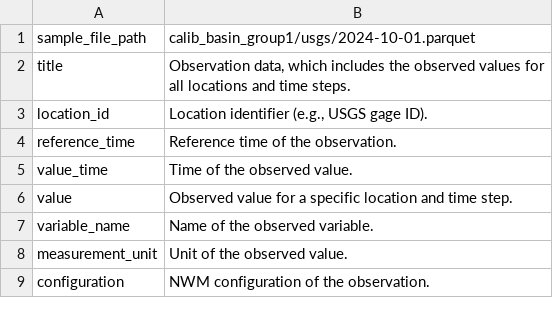
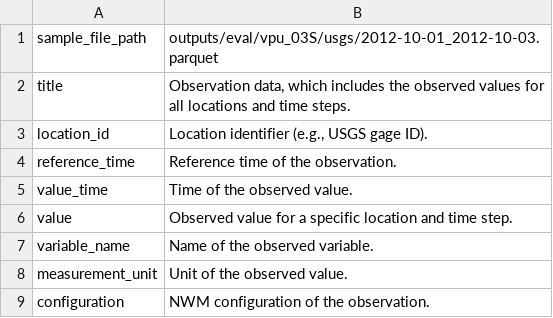
Before and after one commit to NGWPC/nwm-eval-mgr, a CSV file: docs/scripts/data_desc/outputs/obs_data.csv, drawn as a sheet.

```diff
--- a/docs/scripts/data_desc/outputs/obs_data.csv
+++ b/docs/scripts/data_desc/outputs/obs_data.csv
@@ -1,2 +1,2 @@
-sample_file_path|calib_basin_group1/usgs/2024-10-01.parquet
+sample_file_path|outputs/eval/vpu_03S/usgs/2012-10-01_2012-10-03.parquet
 title|Observation data, which includes the observed values for all locations and time steps.
```
Also changed, not shown: docs/scripts/data_desc/inputs/gage_crosswalk.csv, docs/scripts/data_desc/outputs/forecast_data.csv, 6 other files.
